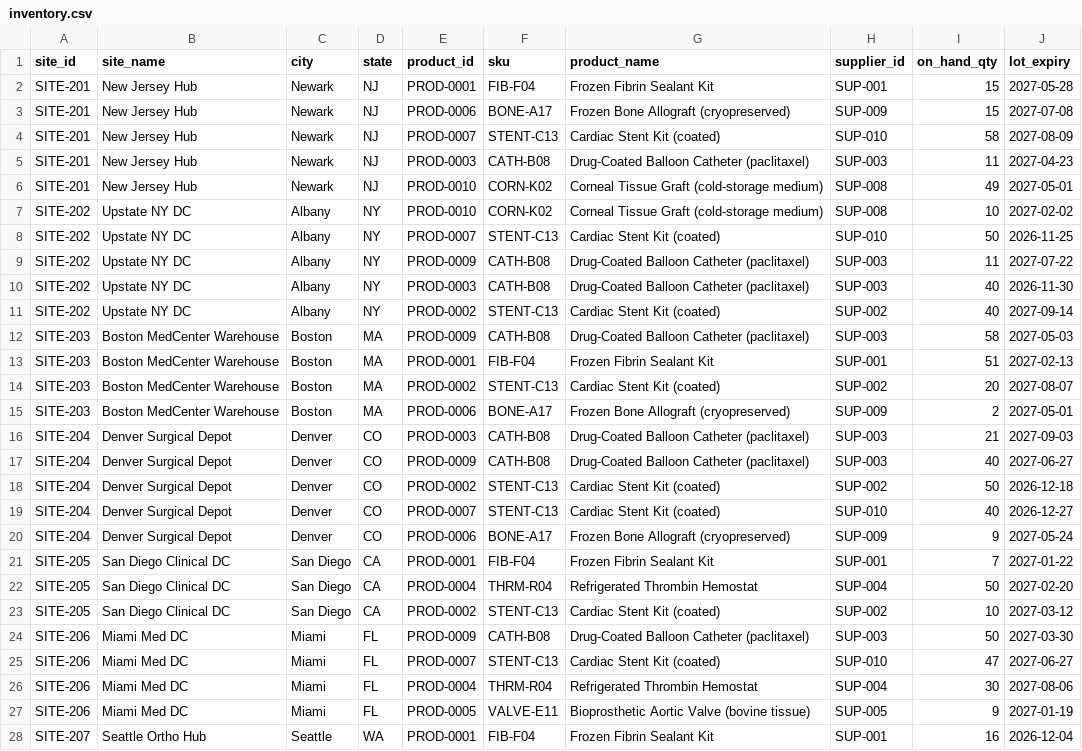
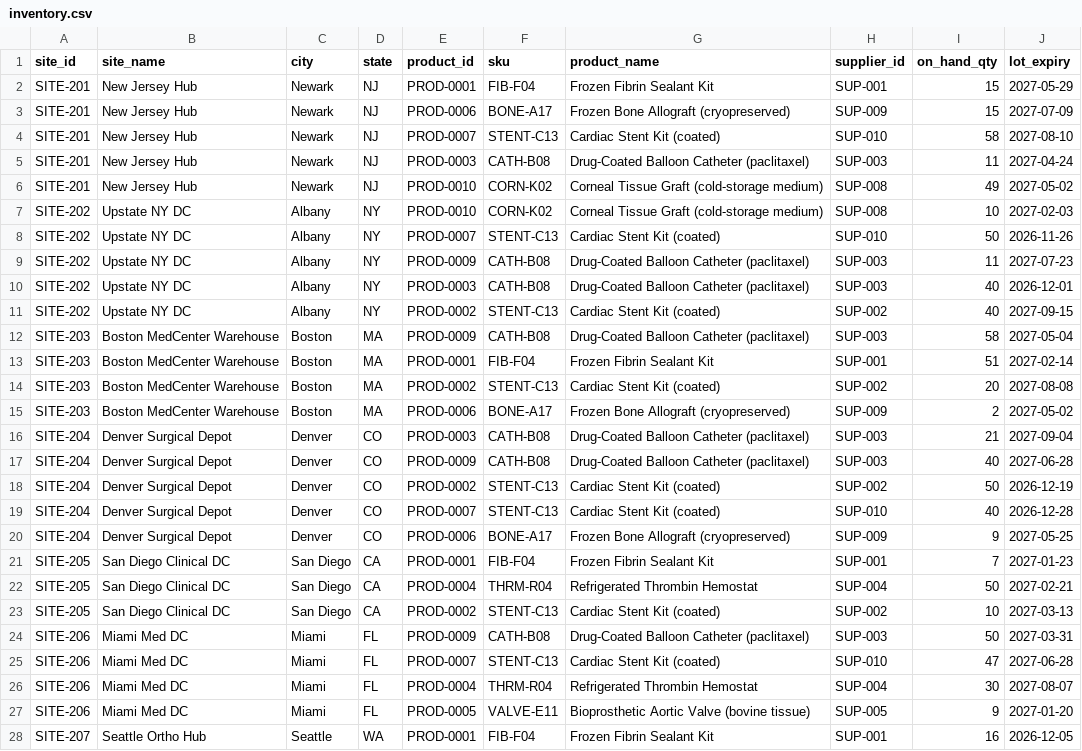
Before and after one commit to bobertx3/dbrks-ai-weatherwise-agent, a CSV file: data/inventory.csv, drawn as a sheet; only a part is shown; the diff covers the shown part only; the diff names each change by its address in the sheet, - before the commit and + after, or states it on an @@ line.

Commit message:
Streaming agent steps, talk track, demo-day data, prompt and trace fixes
- App: stream agent tool calls as step cards (NDJSON from the serving endpoint SSE),
  Run agent button on shipment details, demo starter prompts, Talk Track + FAQ popup,
  Genie One link to /one, row count fix for long tool outputs.
- Agent: concise exec answers, default email recipient, today's date in the prompt,
  frozen-product wording, plain-English SMS with supplier contact; pass
  MLFLOW_EXPERIMENT_ID on deploy so endpoint traces land in the .env experiment.
- Email template restyled to match the app.
- Data: DEMO_DATE shifted to 2026-11-19.

Co-authored-by: Isaac <no-reply@databricks.com>

```diff
--- a/data/inventory.csv
+++ b/data/inventory.csv
-J2 (lot_expiry): 2027-05-28
+J2 (lot_expiry): 2027-05-29
-J3 (lot_expiry): 2027-07-08
+J3 (lot_expiry): 2027-07-09
-J4 (lot_expiry): 2027-08-09
+J4 (lot_expiry): 2027-08-10
-J5 (lot_expiry): 2027-04-23
+J5 (lot_expiry): 2027-04-24
-J6 (lot_expiry): 2027-05-01
+J6 (lot_expiry): 2027-05-02
-J7 (lot_expiry): 2027-02-02
+J7 (lot_expiry): 2027-02-03
-J8 (lot_expiry): 2026-11-25
+J8 (lot_expiry): 2026-11-26
-J9 (lot_expiry): 2027-07-22
+J9 (lot_expiry): 2027-07-23
-J10 (lot_expiry): 2026-11-30
+J10 (lot_expiry): 2026-12-01
-J11 (lot_expiry): 2027-09-14
+J11 (lot_expiry): 2027-09-15
-J12 (lot_expiry): 2027-05-03
+J12 (lot_expiry): 2027-05-04
-J13 (lot_expiry): 2027-02-13
+J13 (lot_expiry): 2027-02-14
-J14 (lot_expiry): 2027-08-07
+J14 (lot_expiry): 2027-08-08
-J15 (lot_expiry): 2027-05-01
+J15 (lot_expiry): 2027-05-02
-J16 (lot_expiry): 2027-09-03
+J16 (lot_expiry): 2027-09-04
-J17 (lot_expiry): 2027-06-27
+J17 (lot_expiry): 2027-06-28
-J18 (lot_expiry): 2026-12-18
+J18 (lot_expiry): 2026-12-19
-J19 (lot_expiry): 2026-12-27
+J19 (lot_expiry): 2026-12-28
-J20 (lot_expiry): 2027-05-24
+J20 (lot_expiry): 2027-05-25
-J21 (lot_expiry): 2027-01-22
+J21 (lot_expiry): 2027-01-23
-J22 (lot_expiry): 2027-02-20
+J22 (lot_expiry): 2027-02-21
-J23 (lot_expiry): 2027-03-12
+J23 (lot_expiry): 2027-03-13
-J24 (lot_expiry): 2027-03-30
+J24 (lot_expiry): 2027-03-31
-J25 (lot_expiry): 2027-06-27
+J25 (lot_expiry): 2027-06-28
-J26 (lot_expiry): 2027-08-06
+J26 (lot_expiry): 2027-08-07
-J27 (lot_expiry): 2027-01-19
+J27 (lot_expiry): 2027-01-20
-J28 (lot_expiry): 2026-12-04
+J28 (lot_expiry): 2026-12-05
```
Also changed, not shown: 78 edited cells elsewhere in this file, data/shipments.csv, 16 other files.
